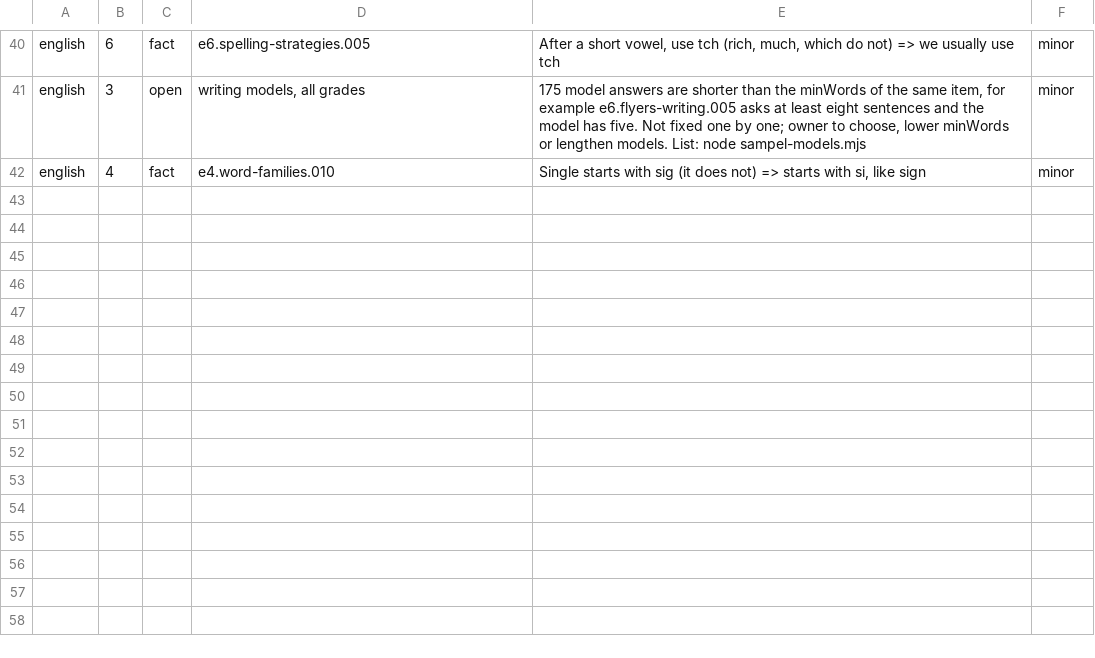
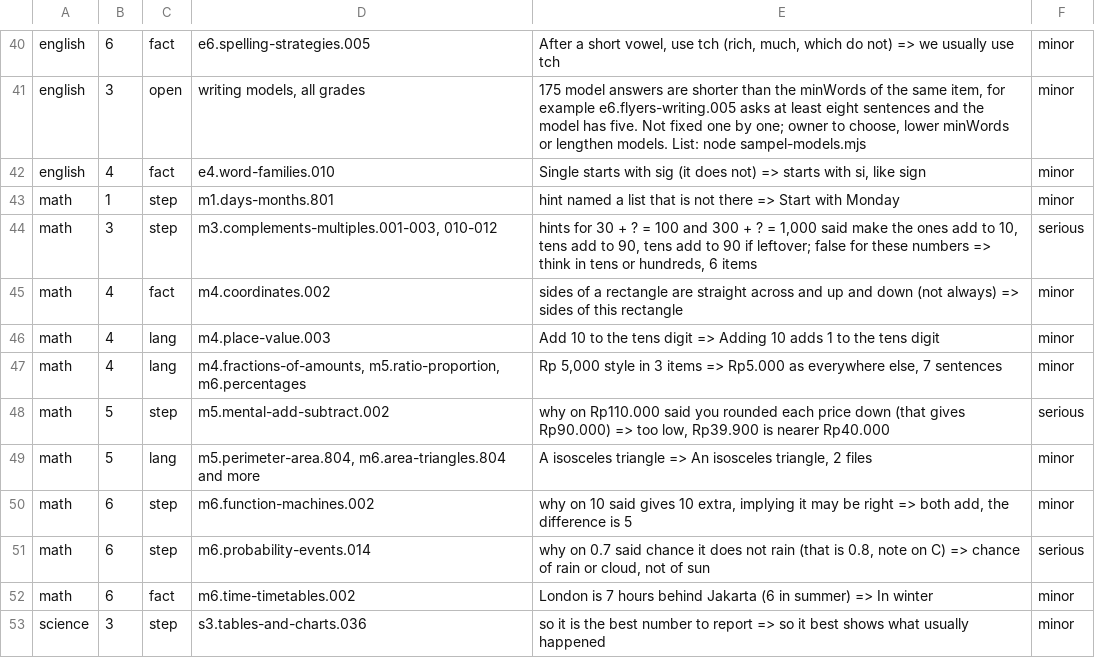
Before and after one commit to nabilafifahq/gatxel-20-kira, a TSV file: docs/verifikasi-materi-rincian/sampel.tsv, drawn as a sheet; only a part is shown, gaps mark what is left out.

```diff
--- a/docs/verifikasi-materi-rincian/sampel.tsv
+++ b/docs/verifikasi-materi-rincian/sampel.tsv
@@ -42 +42,12 @@ english	3	open	writing models, all grades	175 model answers are shorter than the
 english	4	fact	e4.word-families.010	Single starts with sig (it does not) => starts with si, like sign	minor
+math	1	step	m1.days-months.801	hint named a list that is not there => Start with Monday	minor
+math	3	step	m3.complements-multiples.001-003, 010-012	hints for 30 + ? = 100 and 300 + ? = 1,000 said make the ones add to 10, tens add to 90, tens add to 90 if leftover; false for these numbers => think in tens or hundreds, 6 items	serious
+math	4	fact	m4.coordinates.002	sides of a rectangle are straight across and up and down (not always) => sides of this rectangle	minor
+math	4	lang	m4.place-value.003	Add 10 to the tens digit => Adding 10 adds 1 to the tens digit	minor
+math	4	lang	m4.fractions-of-amounts, m5.ratio-proportion, m6.percentages	Rp 5,000 style in 3 items => Rp5.000 as everywhere else, 7 sentences	minor
+math	5	step	m5.mental-add-subtract.002	why on Rp110.000 said you rounded each price down (that gives Rp90.000) => too low, Rp39.900 is nearer Rp40.000	serious
+math	5	lang	m5.perimeter-area.804, m6.area-triangles.804 and more	A isosceles triangle => An isosceles triangle, 2 files	minor
+math	6	step	m6.function-machines.002	why on 10 said gives 10 extra, implying it may be right => both add, the difference is 5	minor
+math	6	step	m6.probability-events.014	why on 0.7 said chance it does not rain (that is 0.8, note on C) => chance of rain or cloud, not of sun	serious
+math	6	fact	m6.time-timetables.002	London is 7 hours behind Jakarta (6 in summer) => In winter	minor
+science	3	step	s3.tables-and-charts.036	so it is the best number to report => so it best shows what usually happened	minor
```
Also changed, not shown: docs/verifikasi-materi-rincian/sampel.cov.tsv, 14 other files.
